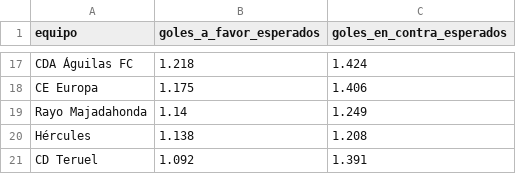
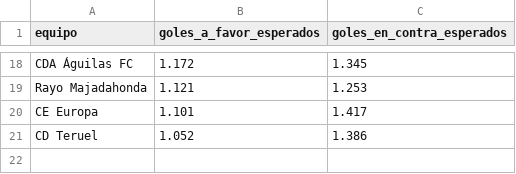
Before and after one commit to lineadepase/lineadepase.github.io, a CSV file: analisis/grupo2-simulacion/datos/salida/fuerzas_equipos.csv, drawn as a sheet; only a part is shown, gaps mark what is left out; removed rows and columns are numbered as before the commit, all else as after; the diff covers the shown part only; the diff names each change by its address in the sheet, - before the commit and + after, or states it on an @@ line.

```diff
--- a/analisis/grupo2-simulacion/datos/salida/fuerzas_equipos.csv
+++ b/analisis/grupo2-simulacion/datos/salida/fuerzas_equipos.csv
-B18 (goles_a_favor_esperados): 1.218
+B18 (goles_a_favor_esperados): 1.172
-C18 (goles_en_contra_esperados): 1.424
+C18 (goles_en_contra_esperados): 1.345
-row 18: CE Europa | 1.175 | 1.406
-B19 (goles_a_favor_esperados): 1.14
+B19 (goles_a_favor_esperados): 1.121
-C19 (goles_en_contra_esperados): 1.249
+C19 (goles_en_contra_esperados): 1.253
-row 20: Hércules | 1.138 | 1.208
+row 20: CE Europa | 1.101 | 1.417
-B21 (goles_a_favor_esperados): 1.092
+B21 (goles_a_favor_esperados): 1.052
-C21 (goles_en_contra_esperados): 1.391
+C21 (goles_en_contra_esperados): 1.386
```
Also changed, not shown: 6 added rows, 5 removed rows and 20 edited cells elsewhere in this file, analisis/grupo2-simulacion/datos/salida/distribucion_puestos.csv, analisis/grupo2-simulacion/datos/salida/evolucion_zaragoza.csv, 13 other files.
